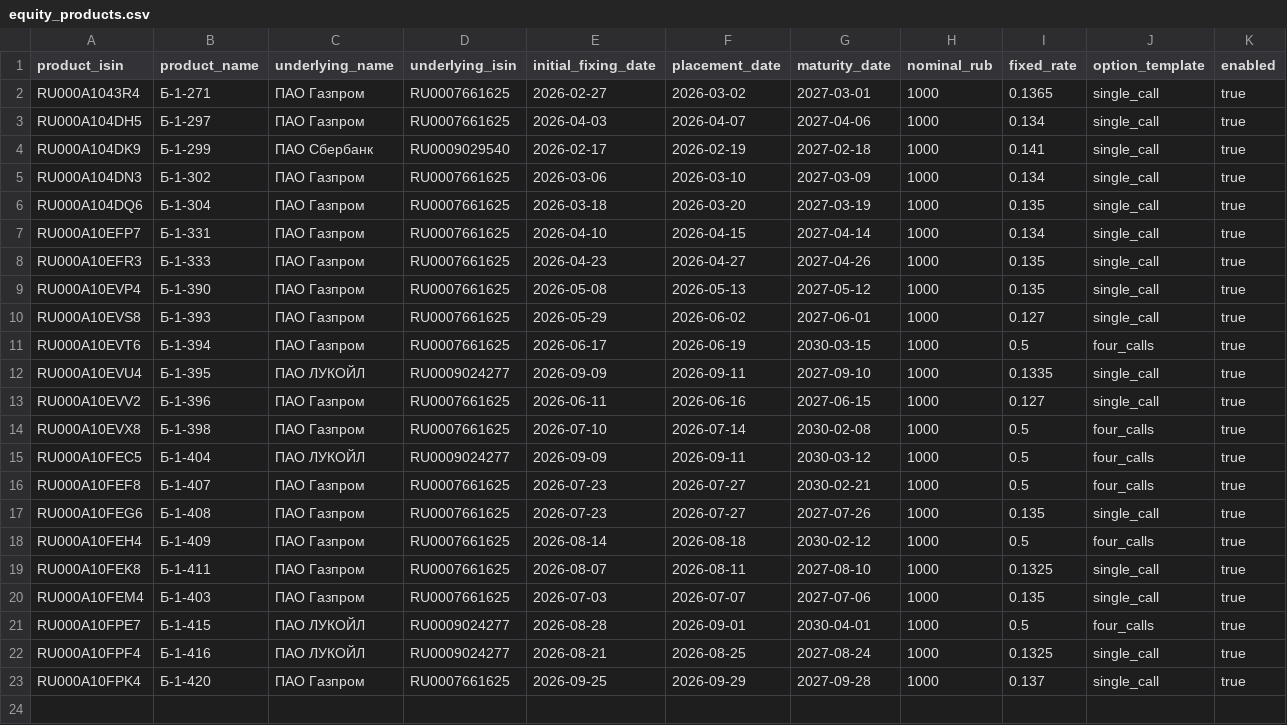
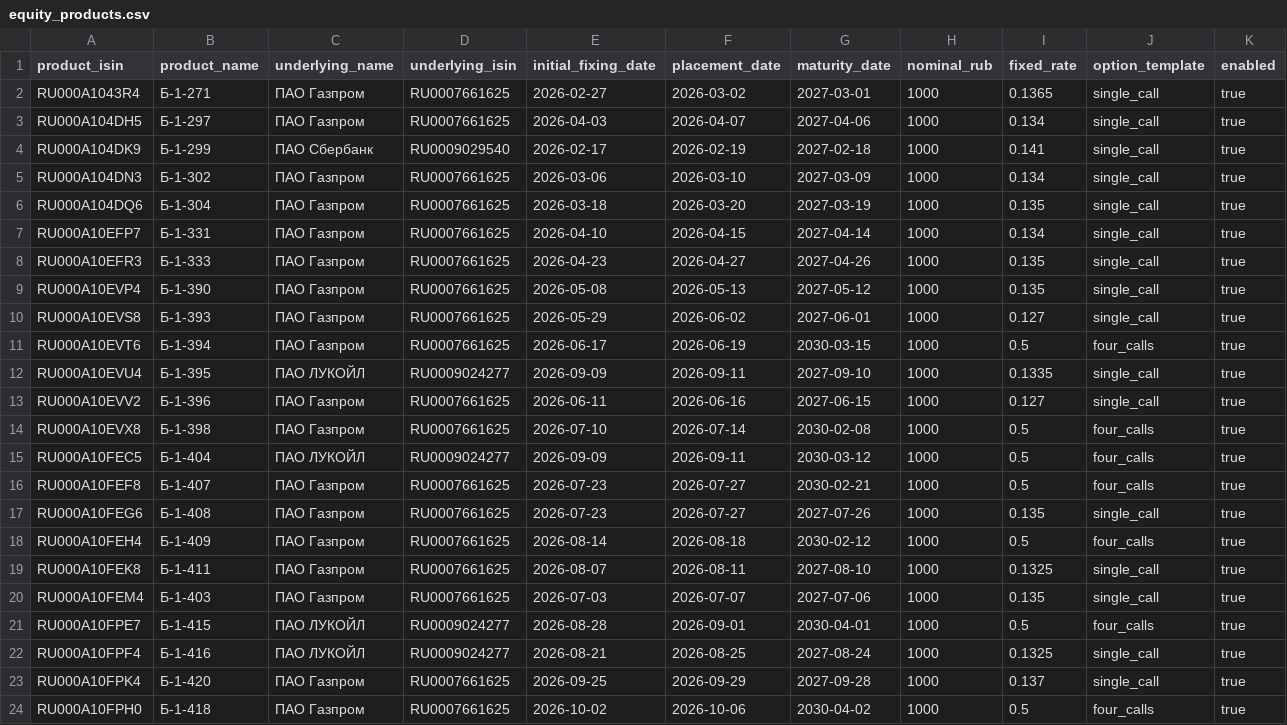
Before and after one commit to poisson-process/structured-notes-vtb-catalog, a CSV file: equity_products.csv, drawn as a sheet; only a part is shown; rows hold the shown columns only; the diff names each change by its address in the sheet, - before the commit and + after, or states it on an @@ line.

```diff
--- a/equity_products.csv
+++ b/equity_products.csv
+row 24: RU000A10FPH0 | Б-1-418 | ПАО Газпром | RU0007661625 | 2026-10-02 | 2026-10-06 | 2030-04-02 | 1000 | 0.5 | four_calls | true
```
Also changed, not shown: equity_call_legs.csv, products.csv, 1 other file.
